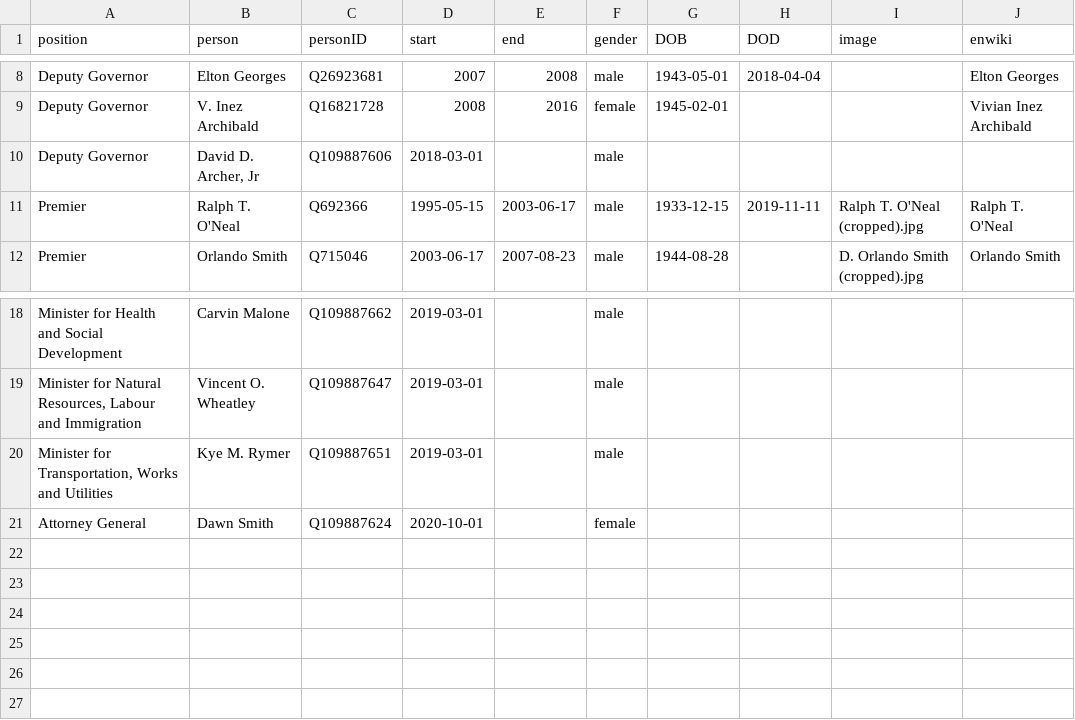
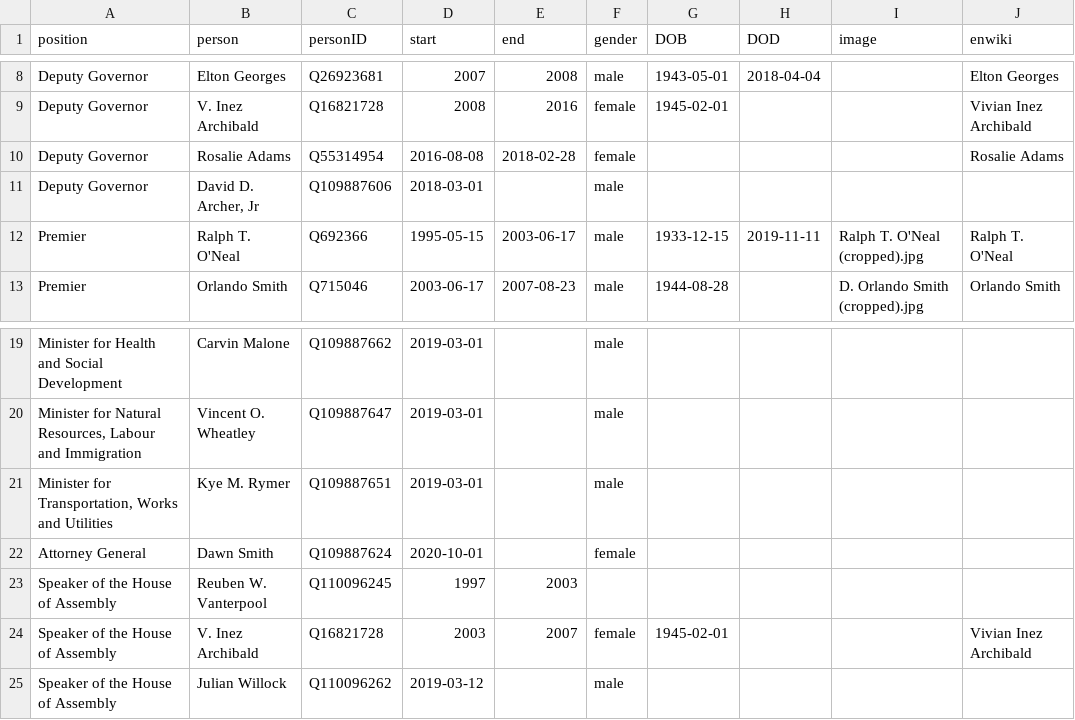
Before and after one commit to every-politician-scrapers/bvi-ministers, a CSV file: html/holders21.csv, drawn as a sheet; only a part is shown, gaps mark what is left out; the diff names each change by its address in the sheet, - before the commit and + after, or states it on an @@ line.

```diff
--- a/html/holders21.csv
+++ b/html/holders21.csv
+row 10: Deputy Governor | Rosalie Adams | Q55314954 | 2016-08-08 | 2018-02-28 | female |  |  |  | Rosalie Adams
+row 23: Speaker of the House of Assembly | Reuben W. Vanterpool | Q110096245 | 1997 | 2003
+row 24: Speaker of the House of Assembly | V. Inez Archibald | Q16821728 | 2003 | 2007 | female | 1945-02-01 |  |  | Vivian Inez Archibald
+row 25: Speaker of the House of Assembly | Julian Willock | Q110096262 | 2019-03-12 |  | male
```
Also changed, not shown: html/current.csv, 2 other files.
